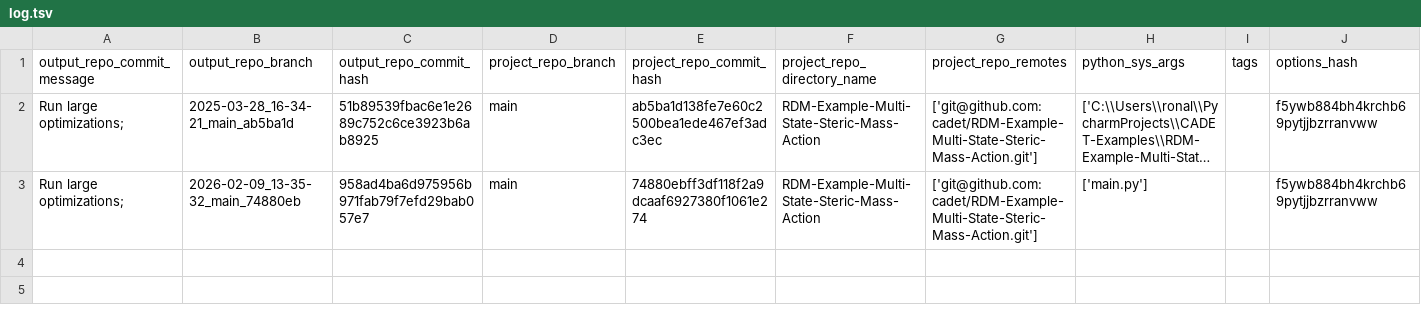
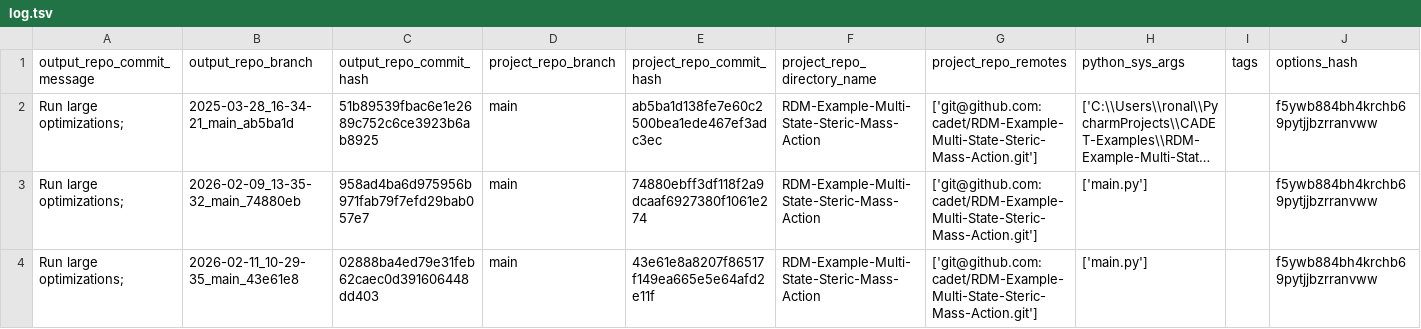
Before and after one commit to cadet/RDM-Example-Multi-State-Steric-Mass-Action-Output, a TSV file: log.tsv, drawn as a sheet; long unchanged cells end in …; the diff names each change by its address in the sheet, - before the commit and + after, or states it on an @@ line.

Commit message:
log for 'Run large optimizations; ' of branch '2026-02-11_10-29-35_main_43e61e8'

```diff
--- a/log.tsv
+++ b/log.tsv
+row 4: Run large optimizations; | 2026-02-11_10-29-35_main_43e61e8 | 02888ba4ed79e31feb62caec0d391606448dd403 | main | 43e61e8a8207f86517f149ea665e5e64afd2e11f | RDM-Example-Multi-State-Steric-Mass-Action | ['git@github.com:cadet/RDM-Example-Multi-State-Steric-Mass-Action.git'] | ['main.py'] |  | f5ywb884bh4krchb69pytjjbzrranvww
```
Also changed, not shown: 7 other files.
